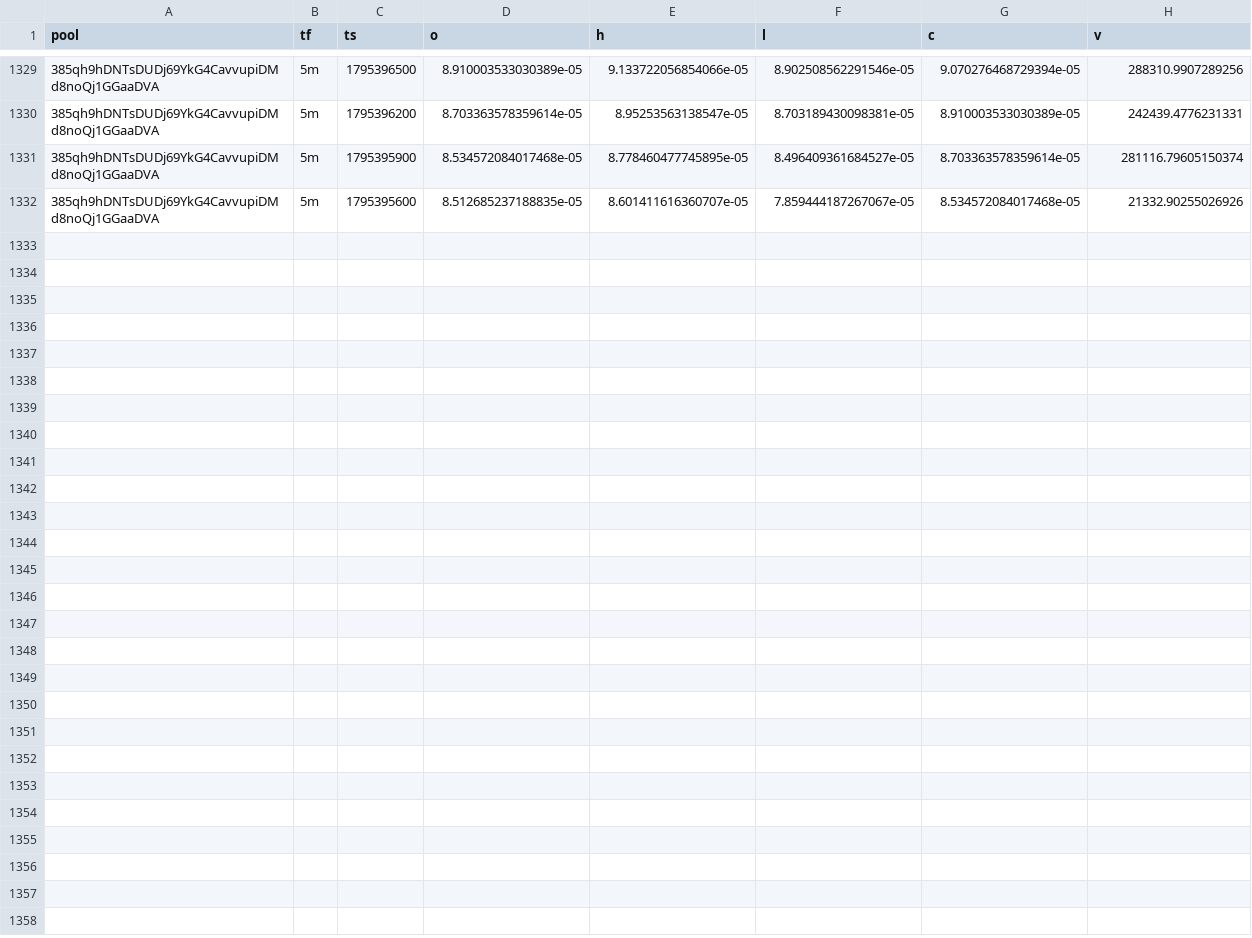
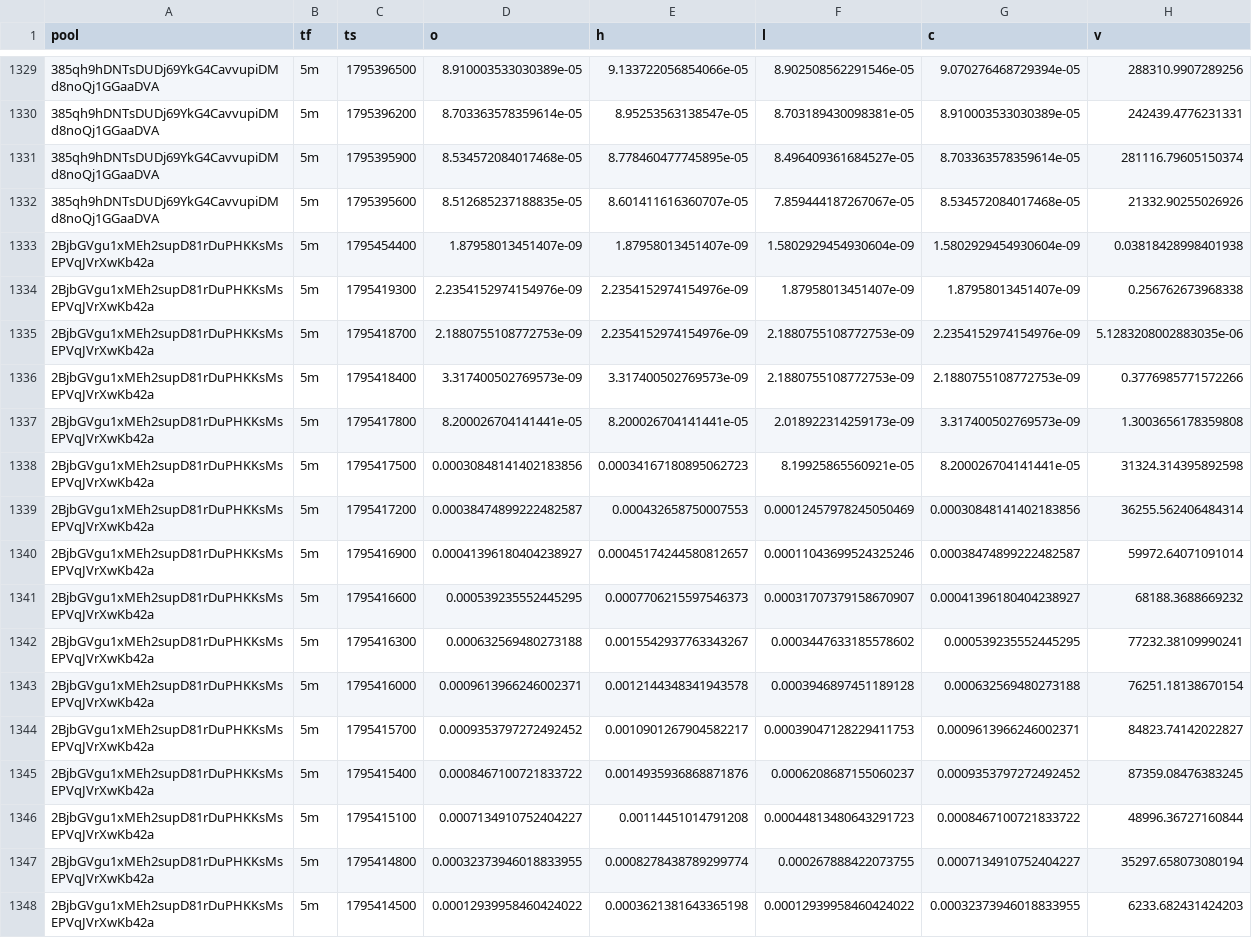
Before and after one commit to davidbobholz-stack/young-coin-collector., a CSV file: shards/2026-11-23/ohlcv.csv, drawn as a sheet; only a part is shown, gaps mark what is left out; the diff names each change by its address in the sheet, - before the commit and + after, or states it on an @@ line.

```diff
--- a/shards/2026-11-23/ohlcv.csv
+++ b/shards/2026-11-23/ohlcv.csv
+row 1333: 2BjbGVgu1xMEh2supD81rDuPHKKsMsEPVqJVrXwKb42a | 5m | 1795454400 | 1.87958013451407e-09 | 1.87958013451407e-09 | 1.5802929454930604e-09 | 1.5802929454930604e-09 | 0.03818428998401938
+row 1334: 2BjbGVgu1xMEh2supD81rDuPHKKsMsEPVqJVrXwKb42a | 5m | 1795419300 | 2.2354152974154976e-09 | 2.2354152974154976e-09 | 1.87958013451407e-09 | 1.87958013451407e-09 | 0.256762673968338
+row 1335: 2BjbGVgu1xMEh2supD81rDuPHKKsMsEPVqJVrXwKb42a | 5m | 1795418700 | 2.1880755108772753e-09 | 2.2354152974154976e-09 | 2.1880755108772753e-09 | 2.2354152974154976e-09 | 5.1283208002883035e-06
+row 1336: 2BjbGVgu1xMEh2supD81rDuPHKKsMsEPVqJVrXwKb42a | 5m | 1795418400 | 3.317400502769573e-09 | 3.317400502769573e-09 | 2.1880755108772753e-09 | 2.1880755108772753e-09 | 0.3776985771572266
+row 1337: 2BjbGVgu1xMEh2supD81rDuPHKKsMsEPVqJVrXwKb42a | 5m | 1795417800 | 8.200026704141441e-05 | 8.200026704141441e-05 | 2.018922314259173e-09 | 3.317400502769573e-09 | 1.3003656178359808
+row 1338: 2BjbGVgu1xMEh2supD81rDuPHKKsMsEPVqJVrXwKb42a | 5m | 1795417500 | 0.00030848141402183856 | 0.00034167180895062723 | 8.19925865560921e-05 | 8.200026704141441e-05 | 31324.314395892598
+row 1339: 2BjbGVgu1xMEh2supD81rDuPHKKsMsEPVqJVrXwKb42a | 5m | 1795417200 | 0.00038474899222482587 | 0.000432658750007553 | 0.00012457978245050469 | 0.00030848141402183856 | 36255.562406484314
+row 1340: 2BjbGVgu1xMEh2supD81rDuPHKKsMsEPVqJVrXwKb42a | 5m | 1795416900 | 0.00041396180404238927 | 0.00045174244580812657 | 0.00011043699524325246 | 0.00038474899222482587 | 59972.64071091014
+row 1341: 2BjbGVgu1xMEh2supD81rDuPHKKsMsEPVqJVrXwKb42a | 5m | 1795416600 | 0.000539235552445295 | 0.0007706215597546373 | 0.00031707379158670907 | 0.00041396180404238927 | 68188.3688669232
+row 1342: 2BjbGVgu1xMEh2supD81rDuPHKKsMsEPVqJVrXwKb42a | 5m | 1795416300 | 0.000632569480273188 | 0.0015542937763343267 | 0.0003447633185578602 | 0.000539235552445295 | 77232.38109990241
+row 1343: 2BjbGVgu1xMEh2supD81rDuPHKKsMsEPVqJVrXwKb42a | 5m | 1795416000 | 0.0009613966246002371 | 0.0012144348341943578 | 0.0003946897451189128 | 0.000632569480273188 | 76251.18138670154
+row 1344: 2BjbGVgu1xMEh2supD81rDuPHKKsMsEPVqJVrXwKb42a | 5m | 1795415700 | 0.0009353797272492452 | 0.0010901267904582217 | 0.00039047128229411753 | 0.0009613966246002371 | 84823.74142022827
+row 1345: 2BjbGVgu1xMEh2supD81rDuPHKKsMsEPVqJVrXwKb42a | 5m | 1795415400 | 0.0008467100721833722 | 0.0014935936868871876 | 0.0006208687155060237 | 0.0009353797272492452 | 87359.08476383245
+row 1346: 2BjbGVgu1xMEh2supD81rDuPHKKsMsEPVqJVrXwKb42a | 5m | 1795415100 | 0.0007134910752404227 | 0.00114451014791208 | 0.00044813480643291723 | 0.0008467100721833722 | 48996.36727160844
+row 1347: 2BjbGVgu1xMEh2supD81rDuPHKKsMsEPVqJVrXwKb42a | 5m | 1795414800 | 0.00032373946018833955 | 0.0008278438789299774 | 0.000267888422073755 | 0.0007134910752404227 | 35297.658073080194
+row 1348: 2BjbGVgu1xMEh2supD81rDuPHKKsMsEPVqJVrXwKb42a | 5m | 1795414500 | 0.00012939958460424022 | 0.0003621381643365198 | 0.00012939958460424022 | 0.00032373946018833955 | 6233.682431424203
```
Also changed, not shown: 11 other files.
